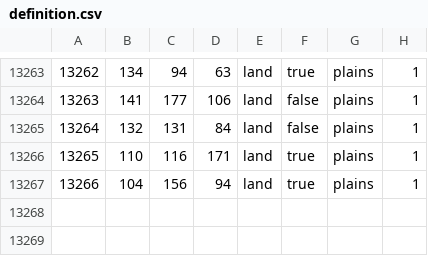
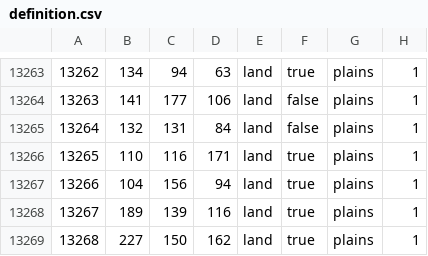
Before and after one commit to Neva45/The-New-Red-Era, a CSV file: map/definition.csv, drawn as a sheet; only a part is shown, gaps mark what is left out; the diff names each change by its address in the sheet, - before the commit and + after, or states it on an @@ line.

```diff
--- a/map/definition.csv
+++ b/map/definition.csv
+row 13268: 13267 | 189 | 139 | 116 | land | true | plains | 1
+row 13269: 13268 | 227 | 150 | 162 | land | true | plains | 1
```
Also changed, not shown: 40 other files.
